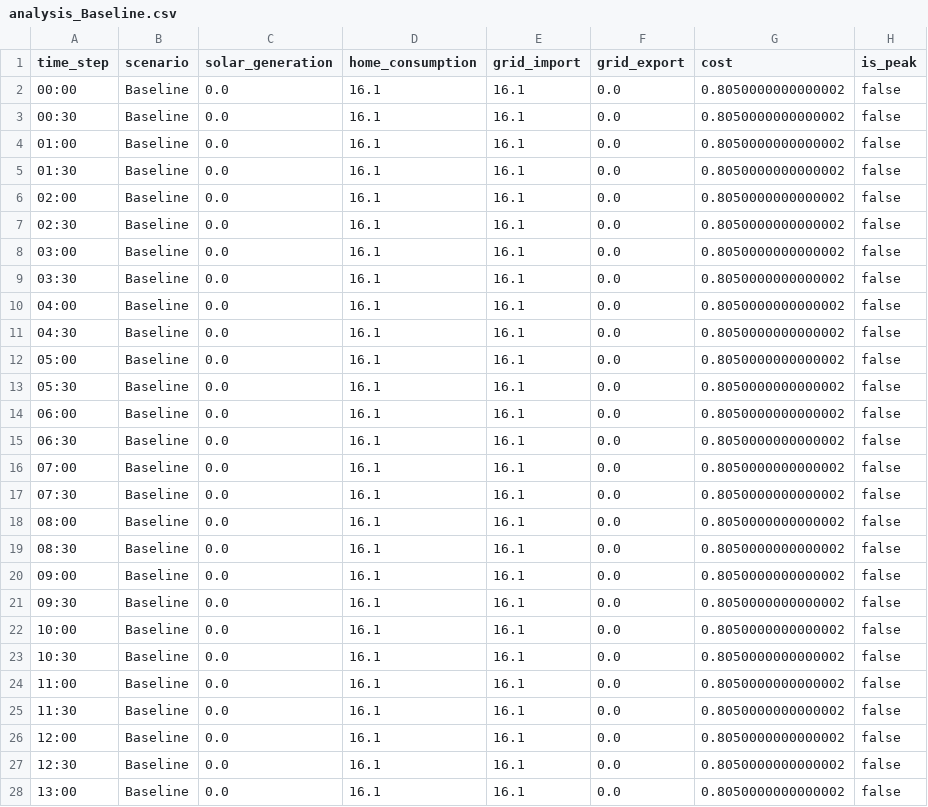
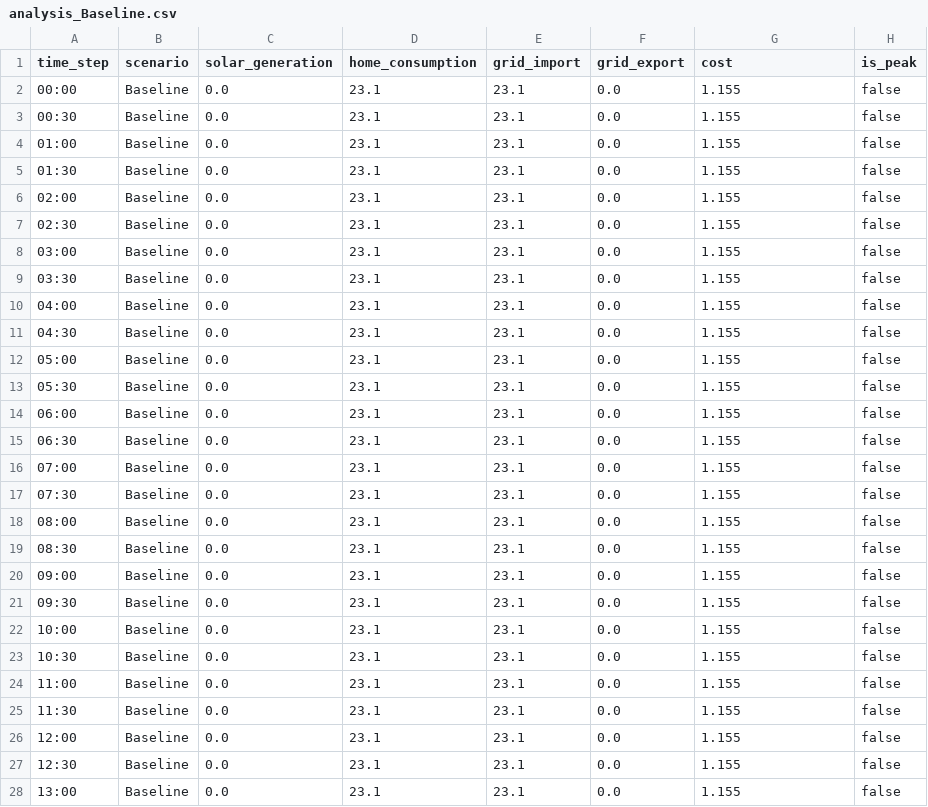
Before and after one commit to Ormon-huehuehue/Home-Energy-Management-System-HEMS-Rust-Implementation, a CSV file: backend/hems-core/reports/analysis_Baseline.csv, drawn as a sheet; only a part is shown; the diff covers the shown part only.

```diff
--- a/backend/hems-core/reports/analysis_Baseline.csv
+++ b/backend/hems-core/reports/analysis_Baseline.csv
@@ -1,28 +1,28 @@
 time_step,scenario,solar_generation,home_consumption,grid_import,grid_export,cost,is_peak
-00:00,Baseline,0.0,16.1,16.1,0.0,0.8050000000000002,false
-00:30,Baseline,0.0,16.1,16.1,0.0,0.8050000000000002,false
-01:00,Baseline,0.0,16.1,16.1,0.0,0.8050000000000002,false
-01:30,Baseline,0.0,16.1,16.1,0.0,0.8050000000000002,false
-02:00,Baseline,0.0,16.1,16.1,0.0,0.8050000000000002,false
-02:30,Baseline,0.0,16.1,16.1,0.0,0.8050000000000002,false
-03:00,Baseline,0.0,16.1,16.1,0.0,0.8050000000000002,false
-03:30,Baseline,0.0,16.1,16.1,0.0,0.8050000000000002,false
-04:00,Baseline,0.0,16.1,16.1,0.0,0.8050000000000002,false
-04:30,Baseline,0.0,16.1,16.1,0.0,0.8050000000000002,false
-05:00,Baseline,0.0,16.1,16.1,0.0,0.8050000000000002,false
-05:30,Baseline,0.0,16.1,16.1,0.0,0.8050000000000002,false
-06:00,Baseline,0.0,16.1,16.1,0.0,0.8050000000000002,false
-06:30,Baseline,0.0,16.1,16.1,0.0,0.8050000000000002,false
-07:00,Baseline,0.0,16.1,16.1,0.0,0.8050000000000002,false
-07:30,Baseline,0.0,16.1,16.1,0.0,0.8050000000000002,false
-08:00,Baseline,0.0,16.1,16.1,0.0,0.8050000000000002,false
-08:30,Baseline,0.0,16.1,16.1,0.0,0.8050000000000002,false
-09:00,Baseline,0.0,16.1,16.1,0.0,0.8050000000000002,false
-09:30,Baseline,0.0,16.1,16.1,0.0,0.8050000000000002,false
-10:00,Baseline,0.0,16.1,16.1,0.0,0.8050000000000002,false
-10:30,Baseline,0.0,16.1,16.1,0.0,0.8050000000000002,false
-11:00,Baseline,0.0,16.1,16.1,0.0,0.8050000000000002,false
-11:30,Baseline,0.0,16.1,16.1,0.0,0.8050000000000002,false
-12:00,Baseline,0.0,16.1,16.1,0.0,0.8050000000000002,false
-12:30,Baseline,0.0,16.1,16.1,0.0,0.8050000000000002,false
-13:00,Baseline,0.0,16.1,16.1,0.0,0.8050000000000002,false
+00:00,Baseline,0.0,23.1,23.1,0.0,1.155,false
+00:30,Baseline,0.0,23.1,23.1,0.0,1.155,false
+01:00,Baseline,0.0,23.1,23.1,0.0,1.155,false
+01:30,Baseline,0.0,23.1,23.1,0.0,1.155,false
+02:00,Baseline,0.0,23.1,23.1,0.0,1.155,false
+02:30,Baseline,0.0,23.1,23.1,0.0,1.155,false
+03:00,Baseline,0.0,23.1,23.1,0.0,1.155,false
+03:30,Baseline,0.0,23.1,23.1,0.0,1.155,false
+04:00,Baseline,0.0,23.1,23.1,0.0,1.155,false
+04:30,Baseline,0.0,23.1,23.1,0.0,1.155,false
+05:00,Baseline,0.0,23.1,23.1,0.0,1.155,false
+05:30,Baseline,0.0,23.1,23.1,0.0,1.155,false
+06:00,Baseline,0.0,23.1,23.1,0.0,1.155,false
+06:30,Baseline,0.0,23.1,23.1,0.0,1.155,false
+07:00,Baseline,0.0,23.1,23.1,0.0,1.155,false
+07:30,Baseline,0.0,23.1,23.1,0.0,1.155,false
+08:00,Baseline,0.0,23.1,23.1,0.0,1.155,false
+08:30,Baseline,0.0,23.1,23.1,0.0,1.155,false
+09:00,Baseline,0.0,23.1,23.1,0.0,1.155,false
+09:30,Baseline,0.0,23.1,23.1,0.0,1.155,false
+10:00,Baseline,0.0,23.1,23.1,0.0,1.155,false
+10:30,Baseline,0.0,23.1,23.1,0.0,1.155,false
+11:00,Baseline,0.0,23.1,23.1,0.0,1.155,false
+11:30,Baseline,0.0,23.1,23.1,0.0,1.155,false
+12:00,Baseline,0.0,23.1,23.1,0.0,1.155,false
+12:30,Baseline,0.0,23.1,23.1,0.0,1.155,false
+13:00,Baseline,0.0,23.1,23.1,0.0,1.155,false
```
Also changed, not shown: 63 edited cells elsewhere in this file, 5 other files.
